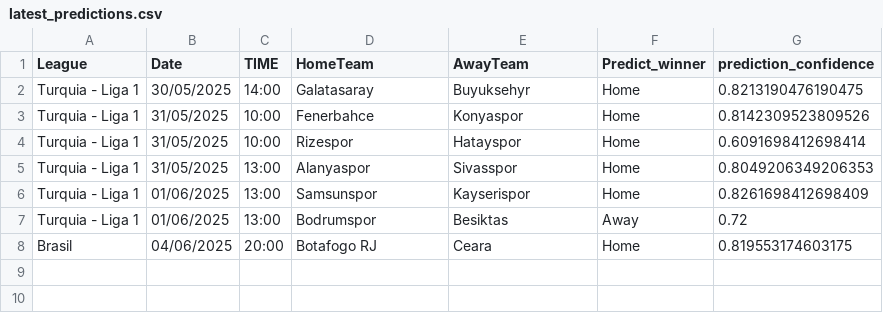
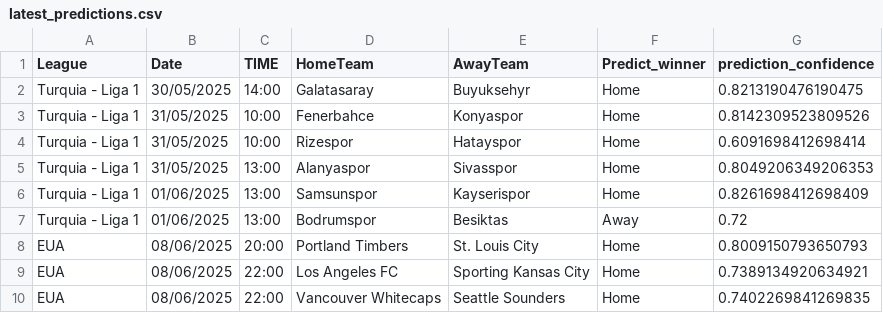
Before and after one commit to joselucaspj/poissonpredictor, a CSV file: data/latest_predictions.csv, drawn as a sheet; removed rows and columns are numbered as before the commit, all else as after; the diff names each change by its address in the sheet, - before the commit and + after, or states it on an @@ line.

```diff
--- a/data/latest_predictions.csv
+++ b/data/latest_predictions.csv
-row 8: Brasil | 04/06/2025 | 20:00 | Botafogo RJ | Ceara | Home | 0.819553174603175
+row 8: EUA | 08/06/2025 | 20:00 | Portland Timbers | St. Louis City | Home | 0.8009150793650793
+row 9: EUA | 08/06/2025 | 22:00 | Los Angeles FC | Sporting Kansas City | Home | 0.7389134920634921
+row 10: EUA | 08/06/2025 | 22:00 | Vancouver Whitecaps | Seattle Sounders | Home | 0.7402269841269835
```
